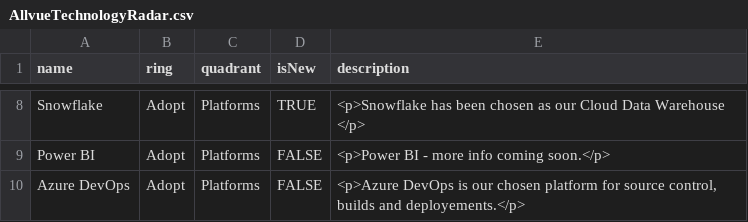
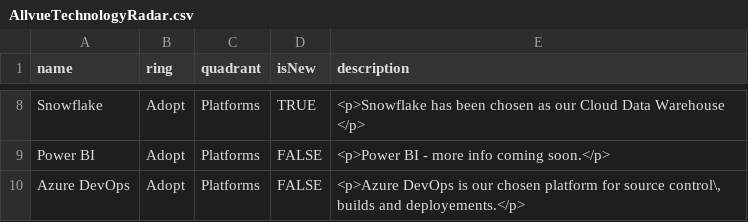
Before and after one commit to RonKewish36/build-your-own-radar, a CSV file: AllvueTechnologyRadar.csv, drawn as a sheet; only a part is shown, gaps mark what is left out; the diff covers the shown part only.

```diff
--- a/AllvueTechnologyRadar.csv
+++ b/AllvueTechnologyRadar.csv
@@ -9,2 +9,2 @@ Snowflake,Adopt,Platforms,TRUE,"<p>Snowflake has been chosen as our Cloud Data W
 Power BI,Adopt,Platforms,FALSE,"<p>Power BI - more info coming soon.</p>"
-Azure DevOps,Adopt,Platforms,FALSE,"<p>Azure DevOps is our chosen platform for source control, builds and deployements.</p>"
+Azure DevOps,Adopt,Platforms,FALSE,"<p>Azure DevOps is our chosen platform for source control\, builds and deployements.</p>"
```
Also changed, not shown: 5 edited cells elsewhere in this file.
